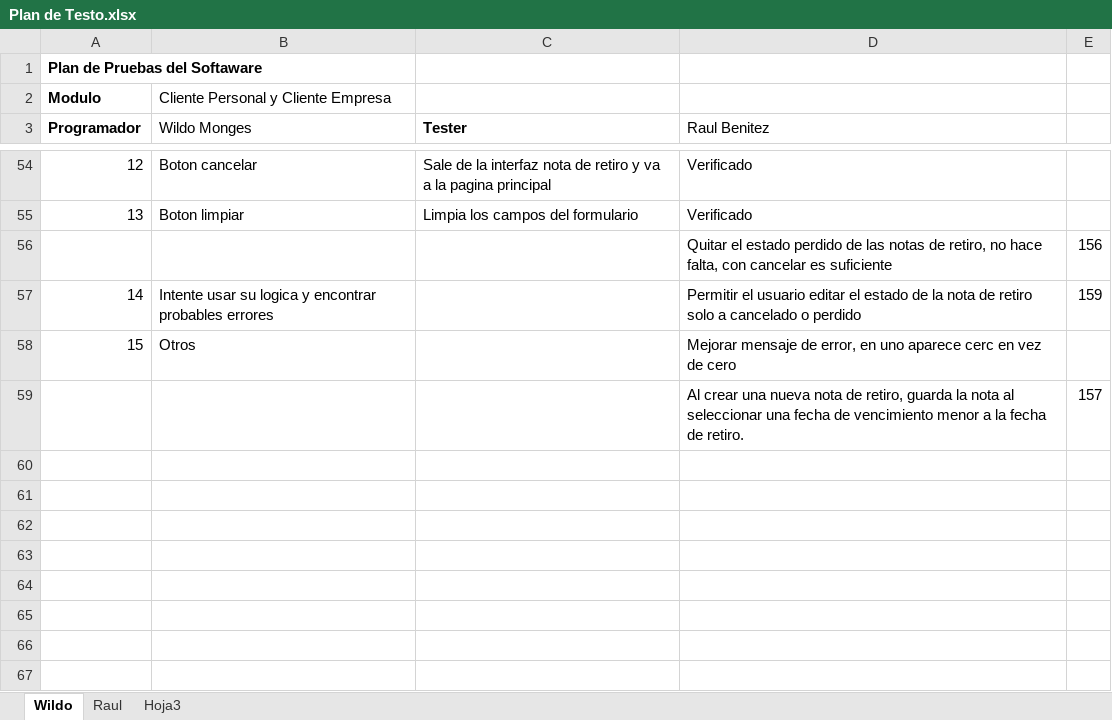
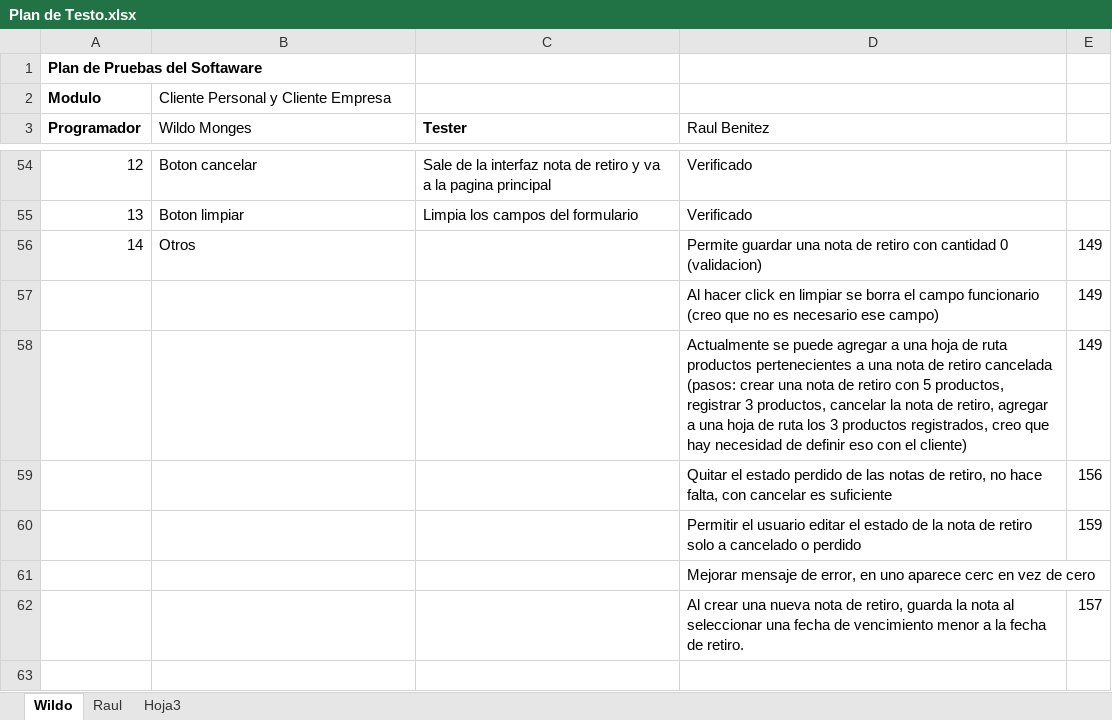
Before and after one commit to tripode/courrier, an Excel workbook: Testeo/Plan de Testo.xlsx, sheet Wildo, drawn as a sheet; only a part is shown, gaps mark what is left out; the shorter side is filled out with more unchanged rows; values as stored, in another font and other column widths than the file's, no borders; removed rows and columns are numbered as before the commit, all else as after; the diff names each change by its address in the sheet, - before the commit and + after, or states it on an @@ line.

Commit message:
actualizacion de plan de testeo, agregar issues a los bugs encontrados (149)

```diff
--- a/Testeo/Plan de Testo.xlsx (sheet Wildo)
+++ b/Testeo/Plan de Testo.xlsx (sheet Wildo)
+row 56: 14 | Otros |  | Permite guardar una nota de retiro con cantidad 0 (validacion) | 149
+row 57:  |  |  | Al hacer click en limpiar se borra el campo funcionario (creo que no es necesario ese campo) | 149
+row 58:  |  |  | Actualmente se puede agregar a una hoja de ruta productos pertenecientes a una nota de retiro cancelada (pasos: crear una nota de retiro con 5 productos, registrar 3 productos, cancelar la nota de retiro, agregar a una hoja de ruta los 3 productos registrados, creo que hay necesidad de definir eso con el cliente) | 149
-A60 (Programador): 14
+A60 (Programador): (empty)
-B60 (Wildo Monges): Intente usar su logica y encontrar probables errores
+B60 (Wildo Monges): (empty)
-row 58: 15 | Otros |  | Mejorar mensaje de error, en uno aparece cerc en vez de cero
+row 61:  |  |  | Mejorar mensaje de error, en uno aparece cerc en vez de cero
```
